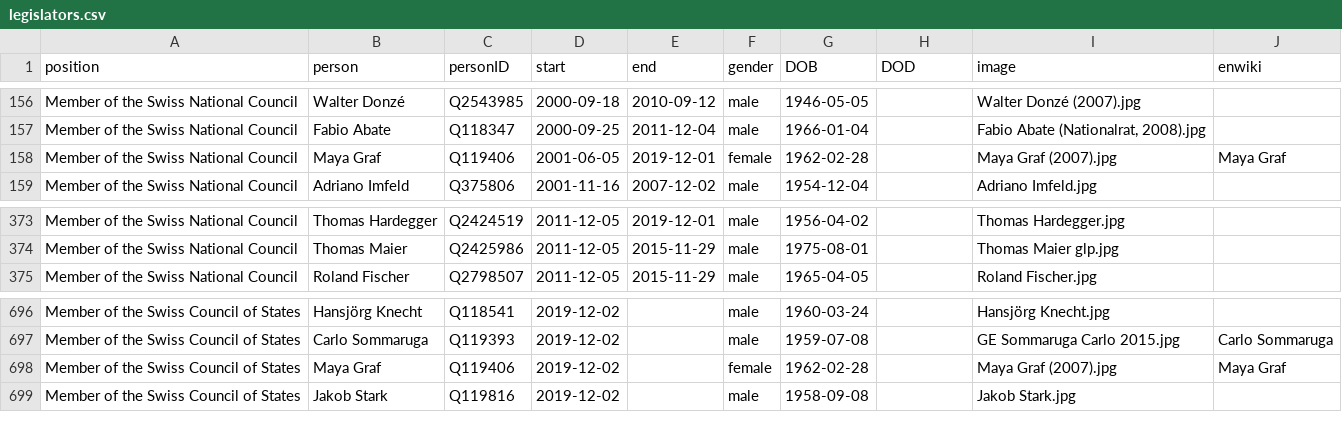
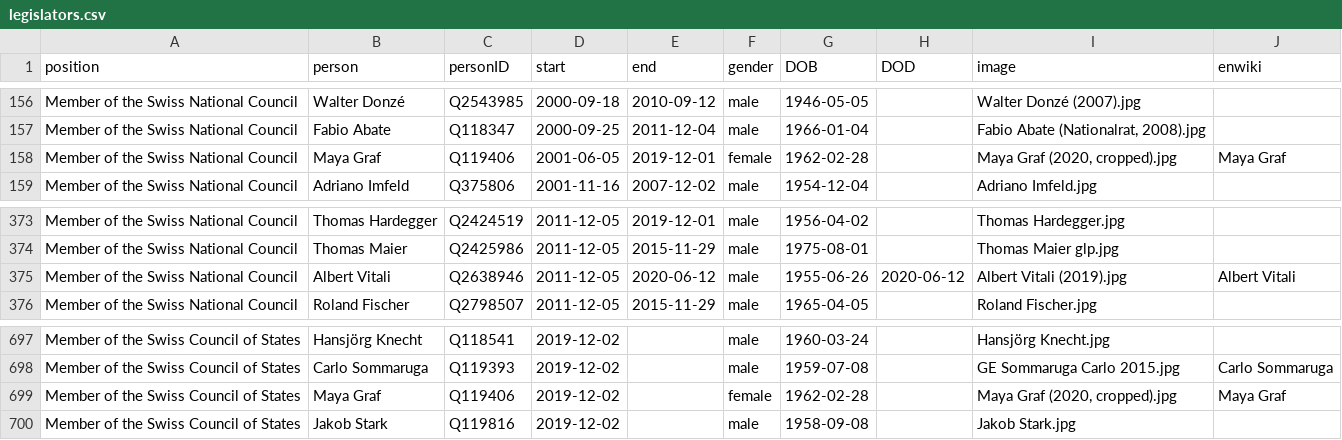
Before and after one commit to every-politician-scrapers/swiss-federal-council, a CSV file: html/legislators.csv, drawn as a sheet; only a part is shown, gaps mark what is left out.

```diff
--- a/html/legislators.csv
+++ b/html/legislators.csv
@@ -157,3 +157,3 @@ Member of the Swiss National Council,Walter Donzé,Q2543985,2000-09-18,2010-09-1
 Member of the Swiss National Council,Fabio Abate,Q118347,2000-09-25,2011-12-04,male,1966-01-04,,"Fabio Abate (Nationalrat, 2008).jpg",
-Member of the Swiss National Council,Maya Graf,Q119406,2001-06-05,2019-12-01,female,1962-02-28,,Maya Graf (2007).jpg,Maya Graf
+Member of the Swiss National Council,Maya Graf,Q119406,2001-06-05,2019-12-01,female,1962-02-28,,"Maya Graf (2020, cropped).jpg",Maya Graf
 Member of the Swiss National Council,Adriano Imfeld,Q375806,2001-11-16,2007-12-02,male,1954-12-04,,Adriano Imfeld.jpg,
@@ -374,2 +374,3 @@ Member of the Swiss National Council,Thomas Hardegger,Q2424519,2011-12-05,2019-1
 Member of the Swiss National Council,Thomas Maier,Q2425986,2011-12-05,2015-11-29,male,1975-08-01,,Thomas Maier glp.jpg,
+Member of the Swiss National Council,Albert Vitali,Q2638946,2011-12-05,2020-06-12,male,1955-06-26,2020-06-12,Albert Vitali (2019).jpg,Albert Vitali
 Member of the Swiss National Council,Roland Fischer,Q2798507,2011-12-05,2015-11-29,male,1965-04-05,,Roland Fischer.jpg,
@@ -697,3 +698,3 @@ Member of the Swiss Council of States,Hansjörg Knecht,Q118541,2019-12-02,,male,
 Member of the Swiss Council of States,Carlo Sommaruga,Q119393,2019-12-02,,male,1959-07-08,,GE Sommaruga Carlo 2015.jpg,Carlo Sommaruga
-Member of the Swiss Council of States,Maya Graf,Q119406,2019-12-02,,female,1962-02-28,,Maya Graf (2007).jpg,Maya Graf
+Member of the Swiss Council of States,Maya Graf,Q119406,2019-12-02,,female,1962-02-28,,"Maya Graf (2020, cropped).jpg",Maya Graf
 Member of the Swiss Council of States,Jakob Stark,Q119816,2019-12-02,,male,1958-09-08,,Jakob Stark.jpg,
```
Also changed, not shown: html/holders21.csv.
